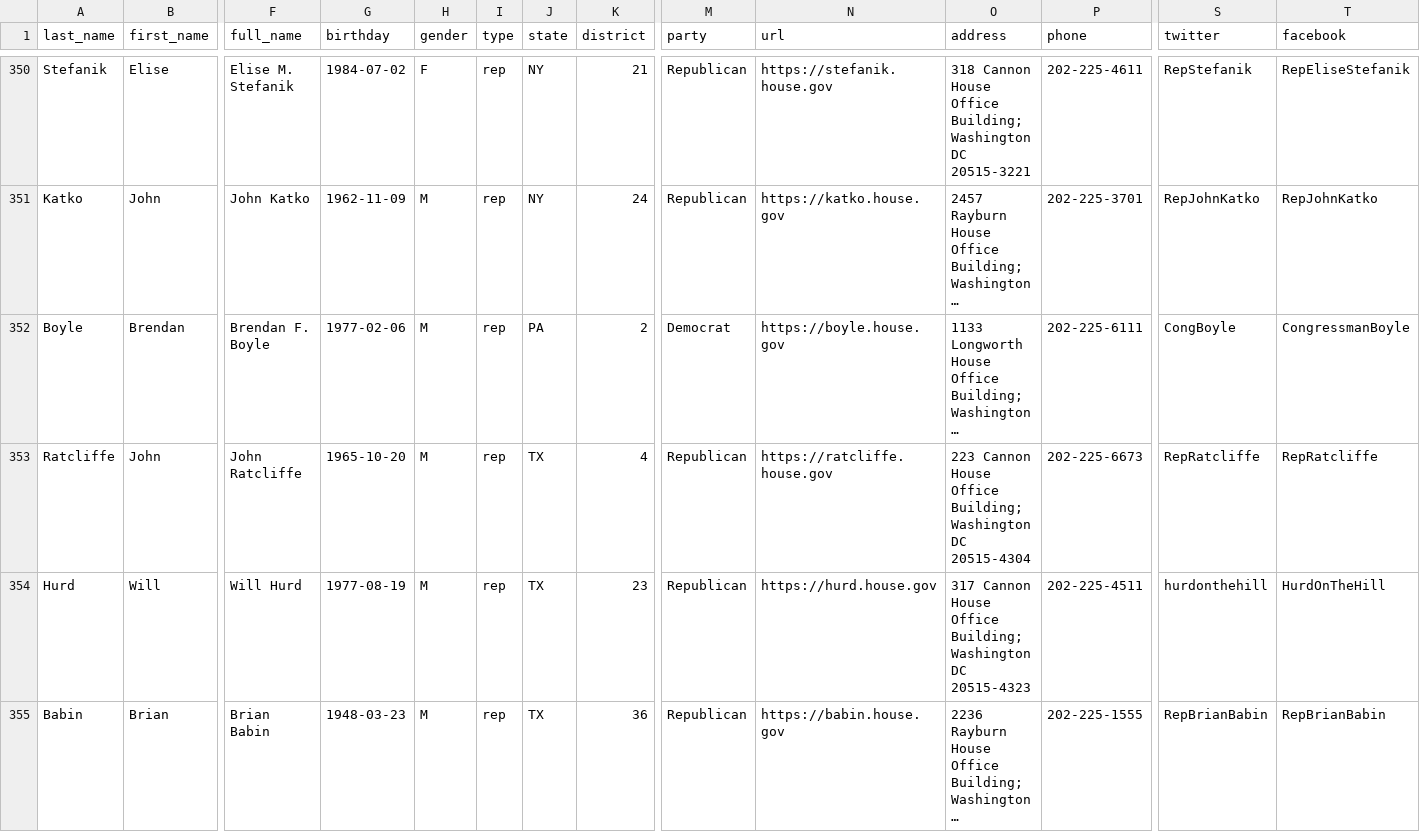
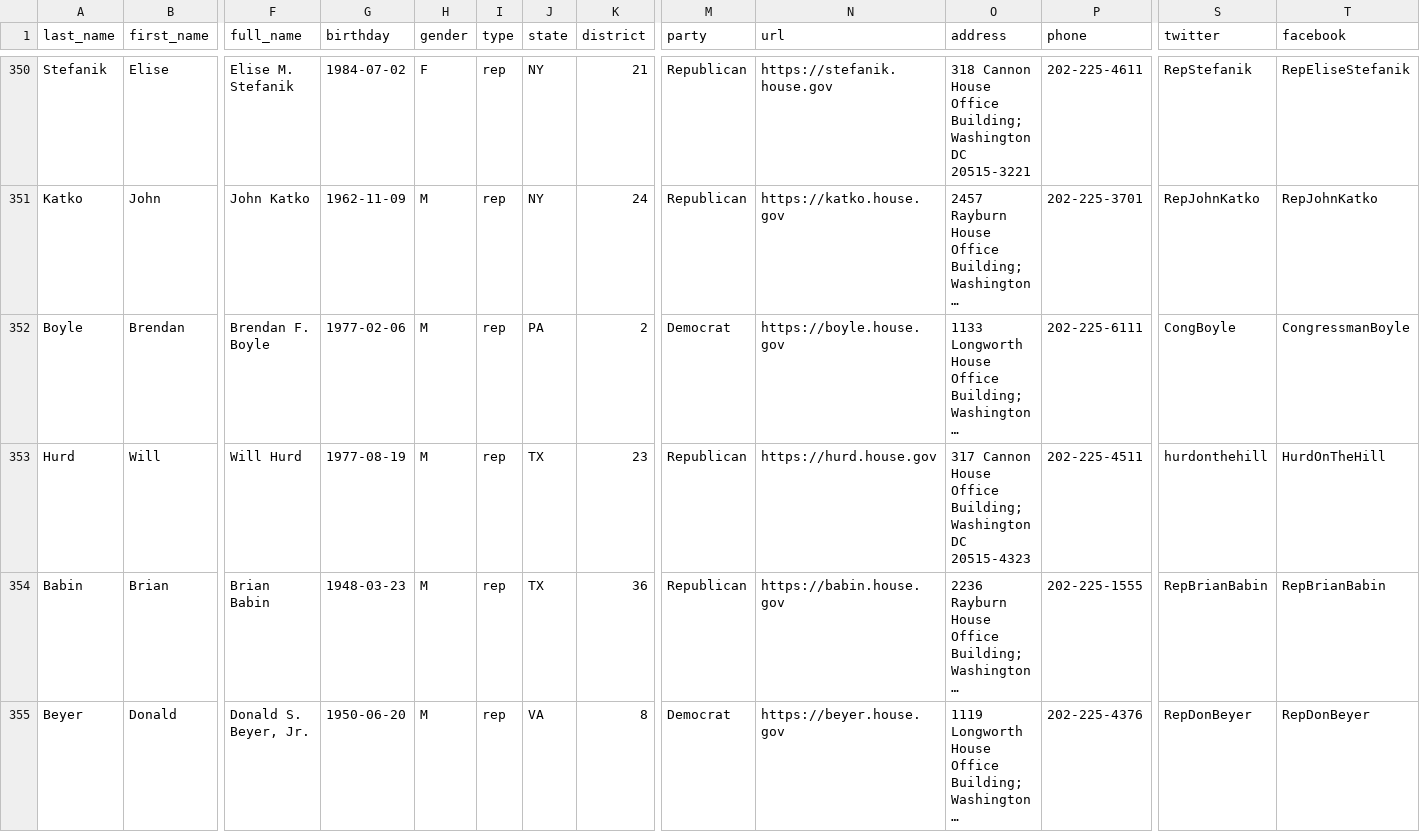
Before and after one commit to unitedstates/congress-legislators, a CSV file: legislators-current.csv, drawn as a sheet; only a part is shown, gaps mark what is left out; the shorter side is filled out with more unchanged rows; long unchanged cells end in …; rows hold the shown columns only; the diff names each change by its address in the sheet, - before the commit and + after, or states it on an @@ line.

```diff
--- a/legislators-current.csv
+++ b/legislators-current.csv
-row 353: Ratcliffe | John | John Ratcliffe | 1965-10-20 | M | rep | TX | 4 | Republican | https://ratcliffe.house.gov | 223 Cannon House Office Building; Washington DC 20515-4304 | 202-225-6673 | RepRatcliffe | RepRatcliffe
```
Also changed, not shown: legislators-district-offices.csv, 11 other files.
